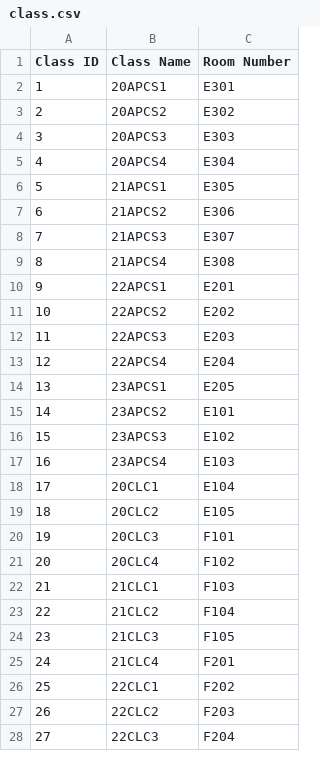
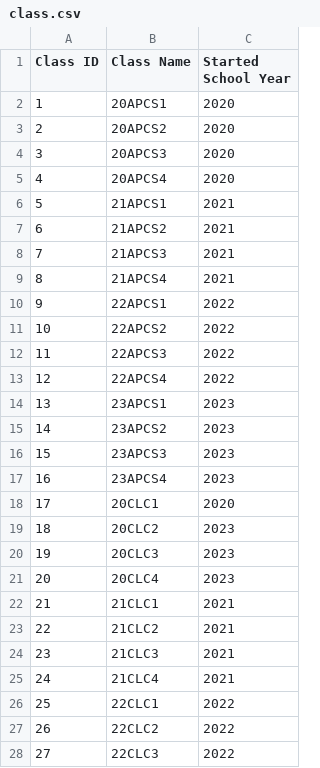
Before and after one commit to thatweirdbush/hcmus-course-management-system, a CSV file: hcmus-course-manager-system/data/class.csv, drawn as a sheet; only a part is shown; the diff covers the shown part only.

```diff
--- a/hcmus-course-manager-system/data/class.csv
+++ b/hcmus-course-manager-system/data/class.csv
@@ -1,28 +1,28 @@
-Class ID, Class Name, Room Number
-1,20APCS1,E301
-2,20APCS2,E302
-3,20APCS3,E303
-4,20APCS4,E304
-5,21APCS1,E305
-6,21APCS2,E306
-7,21APCS3,E307
-8,21APCS4,E308
-9,22APCS1,E201
-10,22APCS2,E202
-11,22APCS3,E203
-12,22APCS4,E204
-13,23APCS1,E205
-14,23APCS2,E101
-15,23APCS3,E102
-16,23APCS4,E103
-17,20CLC1,E104
-18,20CLC2,E105
-19,20CLC3,F101
-20,20CLC4,F102
-21,21CLC1,F103
-22,21CLC2,F104
-23,21CLC3,F105
-24,21CLC4,F201
-25,22CLC1,F202
-26,22CLC2,F203
-27,22CLC3,F204
+Class ID, Class Name, Started School Year
+1,20APCS1,2020
+2,20APCS2,2020
+3,20APCS3,2020
+4,20APCS4,2020
+5,21APCS1,2021
+6,21APCS2,2021
+7,21APCS3,2021
+8,21APCS4,2021
+9,22APCS1,2022
+10,22APCS2,2022
+11,22APCS3,2022
+12,22APCS4,2022
+13,23APCS1,2023
+14,23APCS2,2023
+15,23APCS3,2023
+16,23APCS4,2023
+17,20CLC1,2020
+18,20CLC2,2023
+19,20CLC3,2023
+20,20CLC4,2023
+21,21CLC1,2021
+22,21CLC2,2021
+23,21CLC3,2021
+24,21CLC4,2021
+25,22CLC1,2022
+26,22CLC2,2022
+27,22CLC3,2022
```
Also changed, not shown: 23 edited cells elsewhere in this file, hcmus-course-manager-system/release/class.csv, hcmus-course-manager-system/release/scoreboard.csv, 13 other files.
